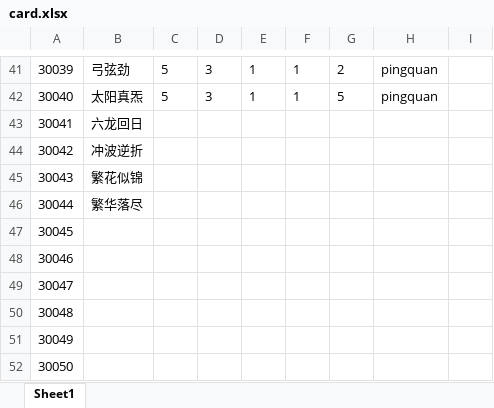
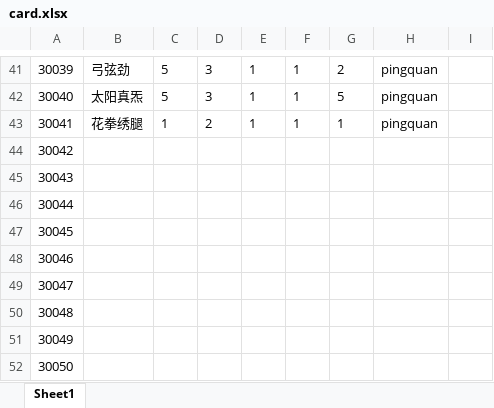
Before and after one commit to machaoTeam/LakeHeroConfig, an Excel workbook: excel/card.xlsx, sheet Sheet1, drawn as a sheet; only a part is shown, gaps mark what is left out; values as stored, in another font and other column widths than the file's, no borders; removed rows and columns are numbered as before the commit, all else as after; the diff names each change by its address in the sheet, - before the commit and + after, or states it on an @@ line.

```diff
--- a/excel/card.xlsx (sheet Sheet1)
+++ b/excel/card.xlsx (sheet Sheet1)
-row 43: 30041 | 六龙回日
-row 44: 30042 | 冲波逆折
-row 45: 30043 | 繁花似锦
-row 46: 30044 | 繁华落尽
+row 43: 30041 | 花拳绣腿 | 1 | 2 | 1 | 1 | 1 | pingquan
@@ column A renumbered between rows 44 and 49 @@
+row 50: 30048
+row 51: 30049
+row 52: 30050
```
Also changed, not shown: excel/skill.xlsx, 1 other file.
